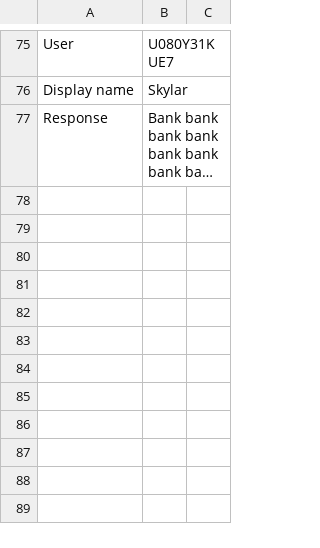
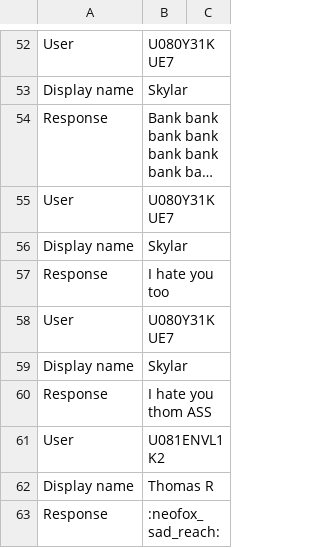
Before and after one commit to iMRAN143307/Social-Credit, a CSV file: data.csv, drawn as a sheet; only a part is shown, gaps mark what is left out; long unchanged cells end in …; the diff covers the shown part only; the diff names each change by its address in the sheet, - before the commit and + after, or states it on an @@ line.

```diff
--- a/data.csv
+++ b/data.csv
+row 55: User | U080Y31KUE7
+row 56: Display name | Skylar
+row 57: Response | I hate you too
+row 58: User | U080Y31KUE7
+row 59: Display name | Skylar
+row 60: Response | I hate you thom ASS
+row 61: User | U081ENVL1K2
+row 62: Display name | Thomas R
+row 63: Response | :neofox_sad_reach:
```
Also changed, not shown: 23 removed rows elsewhere in this file, 3 other files.
